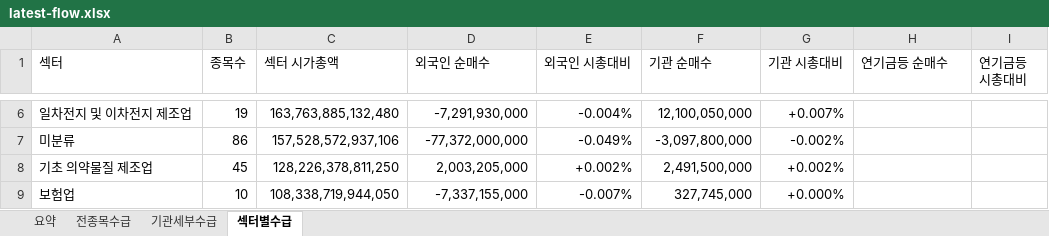
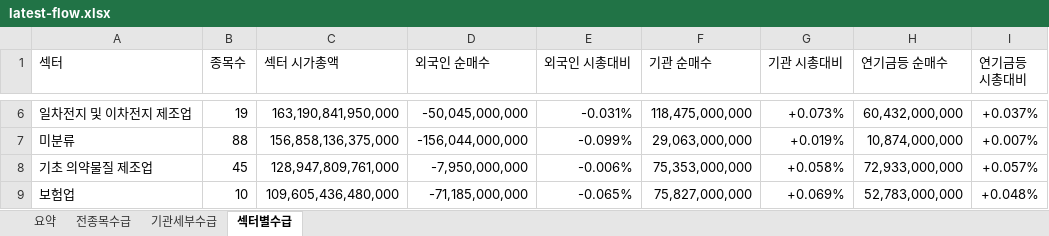
Before and after one commit to HeeChaNY/stock-market-dashboards, an Excel workbook: dashboard/latest-flow.xlsx, sheet 섹터별수급, drawn as a sheet; only a part is shown, gaps mark what is left out; values as stored, in another font and other column widths than the file's, no cell formats; conditional formats not drawn; the diff covers the shown part only; the diff names each change by its address in the sheet, - before the commit and + after, or states it on an @@ line.

```diff
--- a/dashboard/latest-flow.xlsx (sheet 섹터별수급)
+++ b/dashboard/latest-flow.xlsx (sheet 섹터별수급)
-C6 (섹터 시가총액): 163,763,885,132,480
+C6 (섹터 시가총액): 163,190,841,950,000
-D6 (외국인 순매수): -7,291,930,000
+D6 (외국인 순매수): -50,045,000,000
-E6 (외국인 시총대비): -0.004%
+E6 (외국인 시총대비): -0.031%
-F6 (기관 순매수): 12,100,050,000
+F6 (기관 순매수): 118,475,000,000
-G6 (기관 시총대비): +0.007%
+G6 (기관 시총대비): +0.073%
-H6 (연기금등 순매수): (empty)
+H6 (연기금등 순매수): 60,432,000,000
-I6 (연기금등 시총대비): (empty)
+I6 (연기금등 시총대비): +0.037%
-B7 (종목수): 86
+B7 (종목수): 88
-C7 (섹터 시가총액): 157,528,572,937,106
+C7 (섹터 시가총액): 156,858,136,375,000
-D7 (외국인 순매수): -77,372,000,000
+D7 (외국인 순매수): -156,044,000,000
-E7 (외국인 시총대비): -0.049%
+E7 (외국인 시총대비): -0.099%
-F7 (기관 순매수): -3,097,800,000
+F7 (기관 순매수): 29,063,000,000
-G7 (기관 시총대비): -0.002%
+G7 (기관 시총대비): +0.019%
-H7 (연기금등 순매수): (empty)
+H7 (연기금등 순매수): 10,874,000,000
-I7 (연기금등 시총대비): (empty)
+I7 (연기금등 시총대비): +0.007%
-C8 (섹터 시가총액): 128,226,378,811,250
+C8 (섹터 시가총액): 128,947,809,761,000
-D8 (외국인 순매수): 2,003,205,000
+D8 (외국인 순매수): -7,950,000,000
-E8 (외국인 시총대비): +0.002%
+E8 (외국인 시총대비): -0.006%
-F8 (기관 순매수): 2,491,500,000
+F8 (기관 순매수): 75,353,000,000
-G8 (기관 시총대비): +0.002%
+G8 (기관 시총대비): +0.058%
-H8 (연기금등 순매수): (empty)
+H8 (연기금등 순매수): 72,933,000,000
-I8 (연기금등 시총대비): (empty)
+I8 (연기금등 시총대비): +0.057%
-C9 (섹터 시가총액): 108,338,719,944,050
+C9 (섹터 시가총액): 109,605,436,480,000
-D9 (외국인 순매수): -7,337,155,000
+D9 (외국인 순매수): -71,185,000,000
-E9 (외국인 시총대비): -0.007%
+E9 (외국인 시총대비): -0.065%
-F9 (기관 순매수): 327,745,000
+F9 (기관 순매수): 75,827,000,000
-G9 (기관 시총대비): +0.000%
+G9 (기관 시총대비): +0.069%
-H9 (연기금등 순매수): (empty)
+H9 (연기금등 순매수): 52,783,000,000
-I9 (연기금등 시총대비): (empty)
+I9 (연기금등 시총대비): +0.048%
```
Also changed, not shown: 18 added rows, 18 removed rows and 933 edited cells elsewhere in this sheet, sheet 기관세부수급, sheet 전종목수급, sheet 요약, cell formats, 1 other file.
